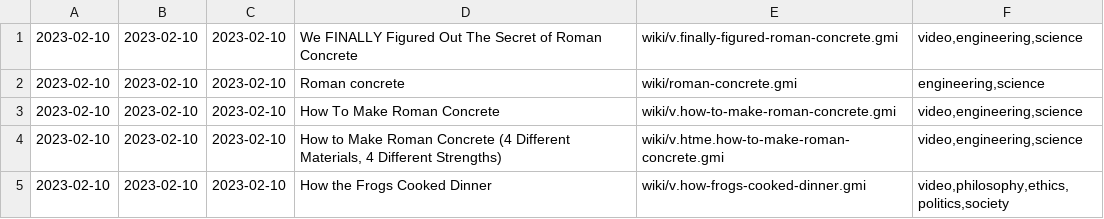
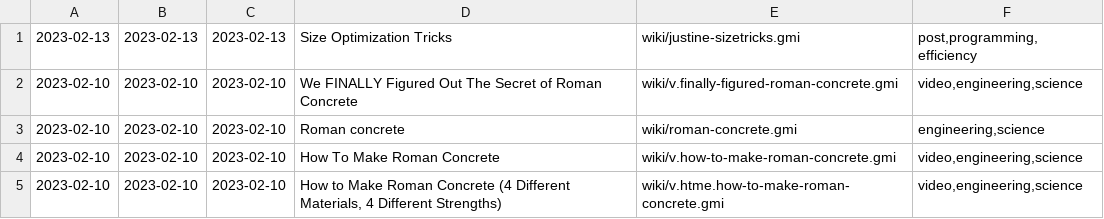
Before and after one commit to siiky/siiky.github.io, a TSV file: wiki-meta.tsv, drawn as a sheet; only a part is shown; the shorter side is filled out with more unchanged rows.

Commit message:
Add wiki/justine-sizetricks

```diff
--- a/wiki-meta.tsv
+++ b/wiki-meta.tsv
@@ -1 +1,2 @@
+2023-02-13	2023-02-13	2023-02-13	Size Optimization Tricks	wiki/justine-sizetricks.gmi	post,programming,efficiency
 2023-02-10	2023-02-10	2023-02-10	We FINALLY Figured Out The Secret of Roman Concrete	wiki/v.finally-figured-roman-concrete.gmi	video,engineering,science
```
Also changed, not shown: 18 other files.
